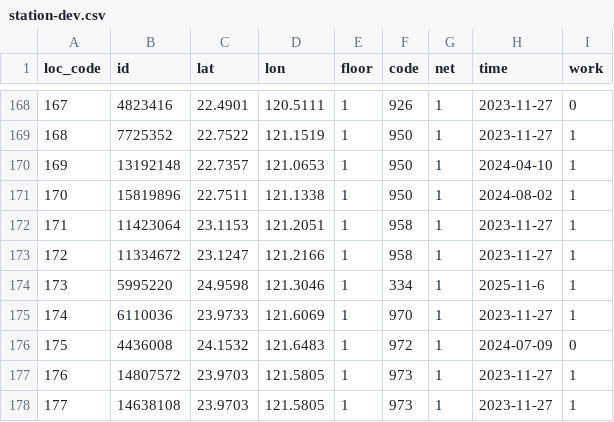
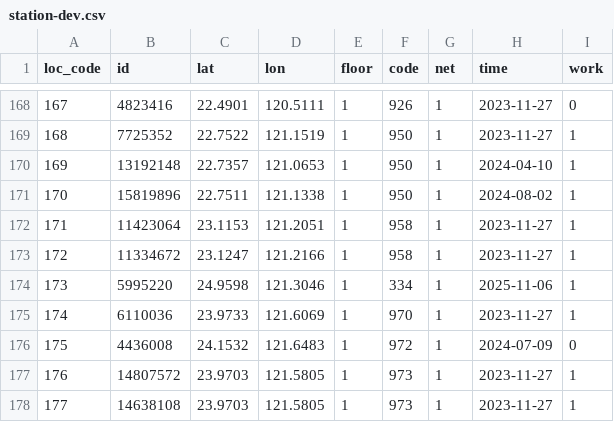
Before and after one commit to ExpTechTW/API, a CSV file: resource/station-dev.csv, drawn as a sheet; only a part is shown, gaps mark what is left out.

Commit message:
fix: station list

```diff
--- a/resource/station-dev.csv
+++ b/resource/station-dev.csv
@@ -173,3 +173,3 @@ loc_code,id,lat,lon,floor,code,net,time,work
 172,11334672,23.1247,121.2166,1,958,1,2023-11-27,1
-173,5995220,24.9598,121.3046,1,334,1,2025-11-6,1
+173,5995220,24.9598,121.3046,1,334,1,2025-11-06,1
 174,6110036,23.9733,121.6069,1,970,1,2023-11-27,1
```
